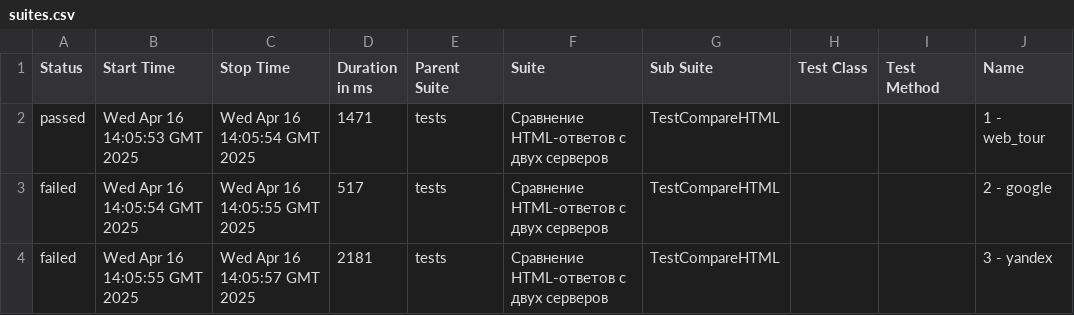
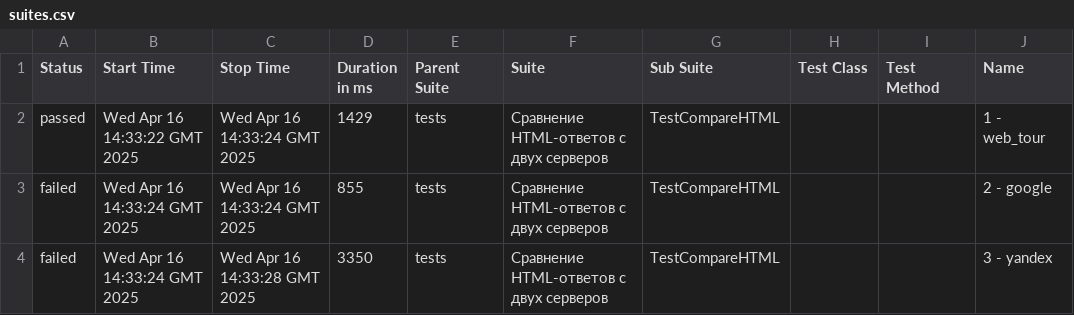
Before and after one commit to spank470/test-eq, a CSV file: data/suites.csv, drawn as a sheet; only a part is shown; the diff names each change by its address in the sheet, - before the commit and + after, or states it on an @@ line.

```diff
--- a/data/suites.csv
+++ b/data/suites.csv
-B2 (Start Time): Wed Apr 16 14:05:53 GMT 2025
+B2 (Start Time): Wed Apr 16 14:33:22 GMT 2025
-C2 (Stop Time): Wed Apr 16 14:05:54 GMT 2025
+C2 (Stop Time): Wed Apr 16 14:33:24 GMT 2025
-D2 (Duration in ms): 1471
+D2 (Duration in ms): 1429
-B3 (Start Time): Wed Apr 16 14:05:54 GMT 2025
+B3 (Start Time): Wed Apr 16 14:33:24 GMT 2025
-C3 (Stop Time): Wed Apr 16 14:05:55 GMT 2025
+C3 (Stop Time): Wed Apr 16 14:33:24 GMT 2025
-D3 (Duration in ms): 517
+D3 (Duration in ms): 855
-B4 (Start Time): Wed Apr 16 14:05:55 GMT 2025
+B4 (Start Time): Wed Apr 16 14:33:24 GMT 2025
-C4 (Stop Time): Wed Apr 16 14:05:57 GMT 2025
+C4 (Stop Time): Wed Apr 16 14:33:28 GMT 2025
-D4 (Duration in ms): 2181
+D4 (Duration in ms): 3350
```
Also changed, not shown: 37 other files.
